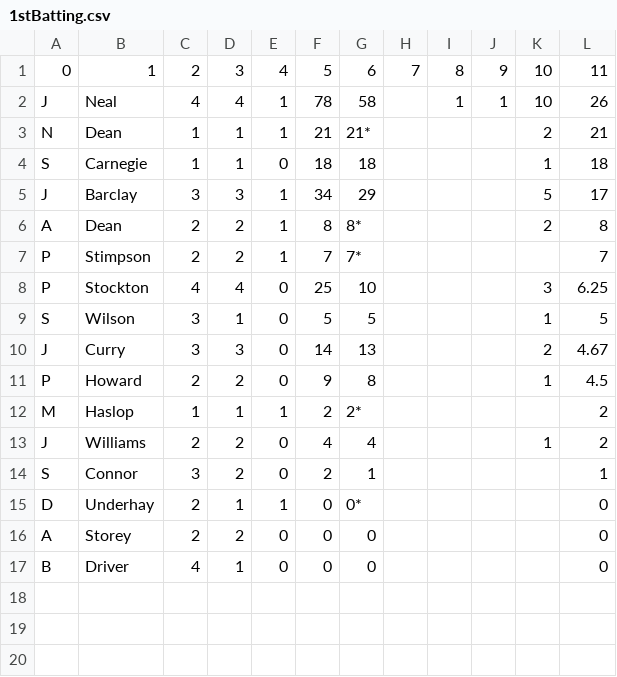
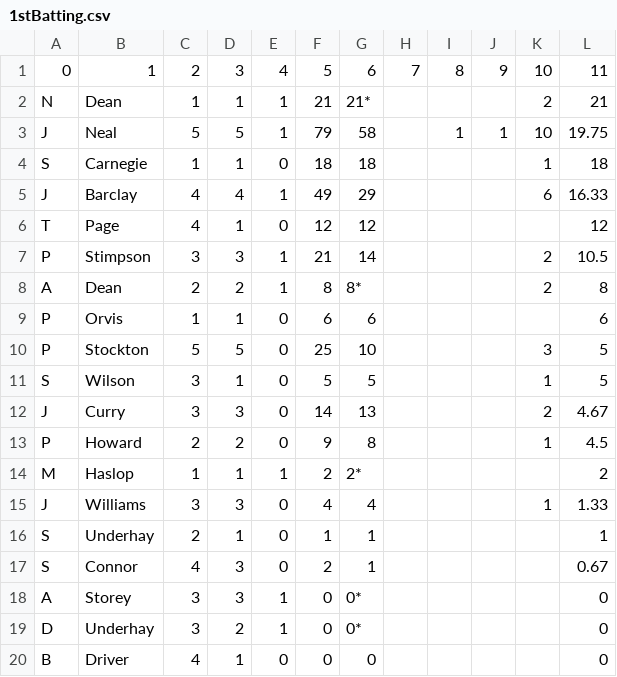
Before and after one commit to barhillcricket/bhcc, a CSV file: archive/2019/stats/1stBatting.csv, drawn as a sheet.

Commit message:
stats 23/06

```diff
--- a/archive/2019/stats/1stBatting.csv
+++ b/archive/2019/stats/1stBatting.csv
@@ -1,9 +1,11 @@
 0,1,2,3,4,5,6,7,8,9,10,11
-J,Neal,4,4,1,78,58,,1,1,10,26
 N,Dean,1,1,1,21,21*,,,,2,21
+J,Neal,5,5,1,79,58,,1,1,10,19.75
 S,Carnegie,1,1,0,18,18,,,,1,18
-J,Barclay,3,3,1,34,29,,,,5,17
+J,Barclay,4,4,1,49,29,,,,6,16.33
+T,Page,4,1,0,12,12,,,,,12
+P,Stimpson,3,3,1,21,14,,,,2,10.5
 A,Dean,2,2,1,8,8*,,,,2,8
-P,Stimpson,2,2,1,7,7*,,,,,7
-P,Stockton,4,4,0,25,10,,,,3,6.25
+P,Orvis,1,1,0,6,6,,,,,6
+P,Stockton,5,5,0,25,10,,,,3,5
 S,Wilson,3,1,0,5,5,,,,1,5
@@ -12,6 +14,7 @@ P,Howard,2,2,0,9,8,,,,1,4.5
 M,Haslop,1,1,1,2,2*,,,,,2
-J,Williams,2,2,0,4,4,,,,1,2
-S,Connor,3,2,0,2,1,,,,,1
-D,Underhay,2,1,1,0,0*,,,,,0
-A,Storey,2,2,0,0,0,,,,,0
+J,Williams,3,3,0,4,4,,,,1,1.33
+S,Underhay,2,1,0,1,1,,,,,1
+S,Connor,4,3,0,2,1,,,,,0.67
+A,Storey,3,3,1,0,0*,,,,,0
+D,Underhay,3,2,1,0,0*,,,,,0
 B,Driver,4,1,0,0,0,,,,,0
```
Also changed, not shown: archive/2019/stats/1stBowling.csv, 2 other files.
